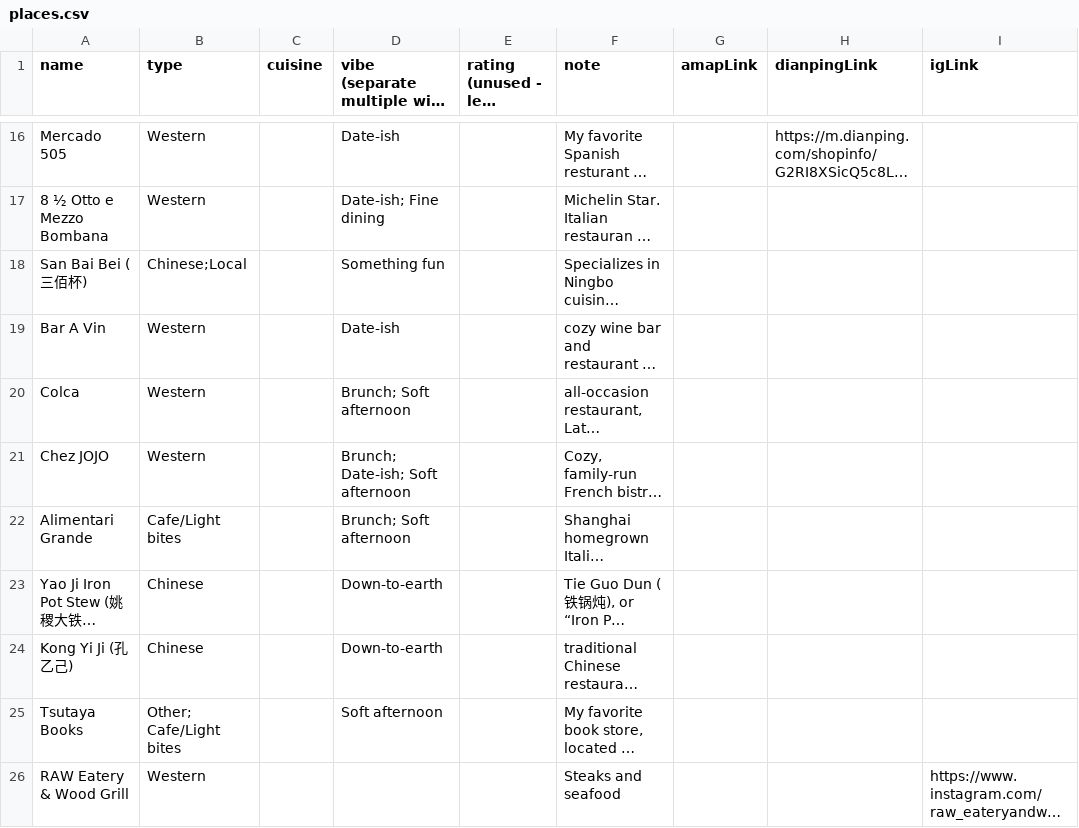
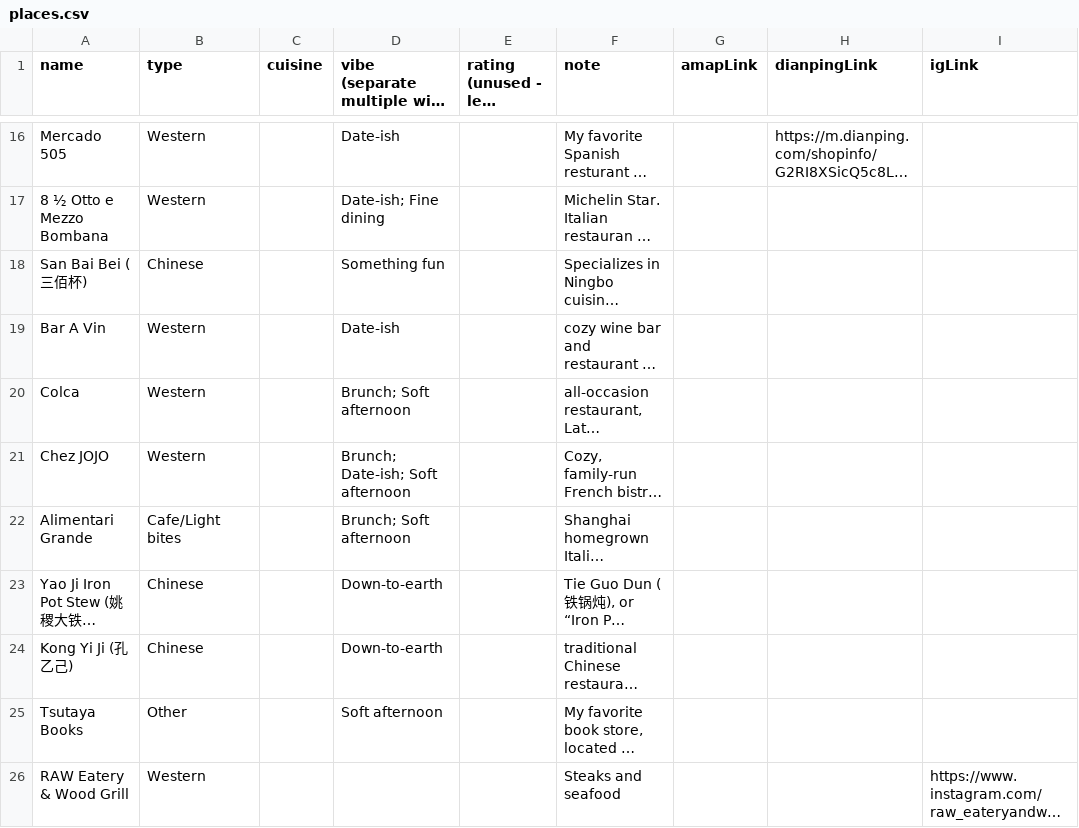
Before and after one commit to jemma-w/Shanghai-Edit, a CSV file: places.csv, drawn as a sheet; only a part is shown, gaps mark what is left out; long unchanged cells end in …; the diff names each change by its address in the sheet, - before the commit and + after, or states it on an @@ line.

Commit message:
Update places.csv

```diff
--- a/places.csv
+++ b/places.csv
-B18 (type): Chinese;Local
+B18 (type): Chinese
-B25 (type): Other; Cafe/Light bites
+B25 (type): Other
```
